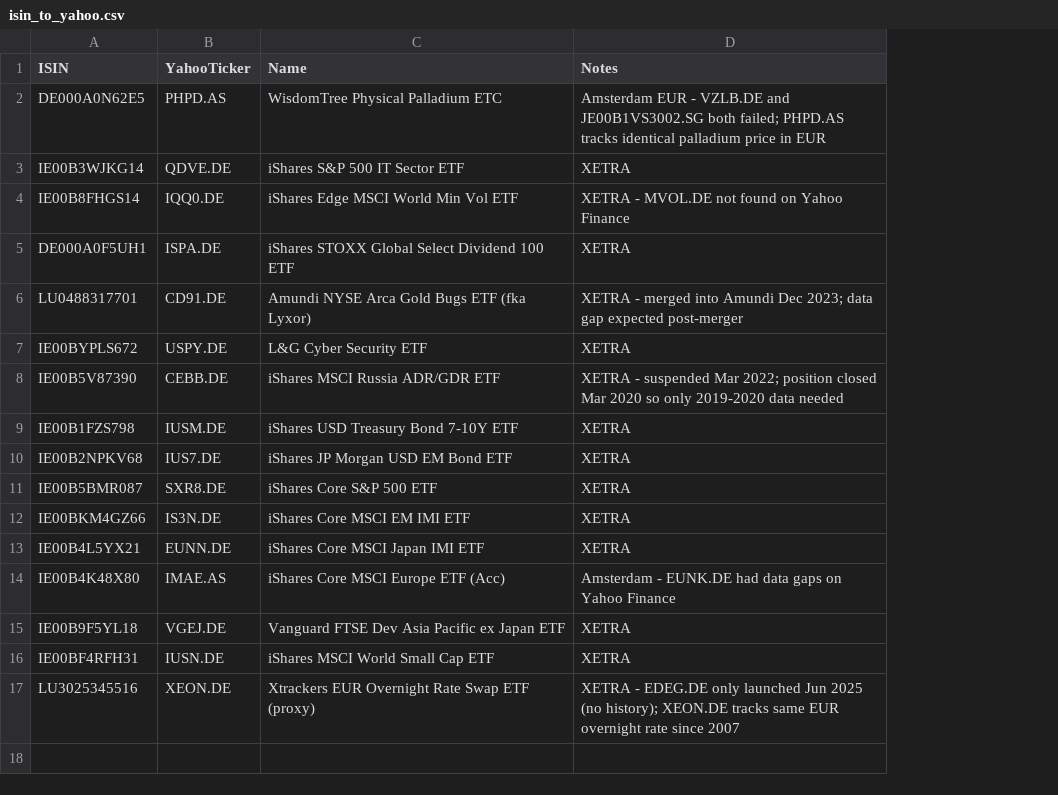
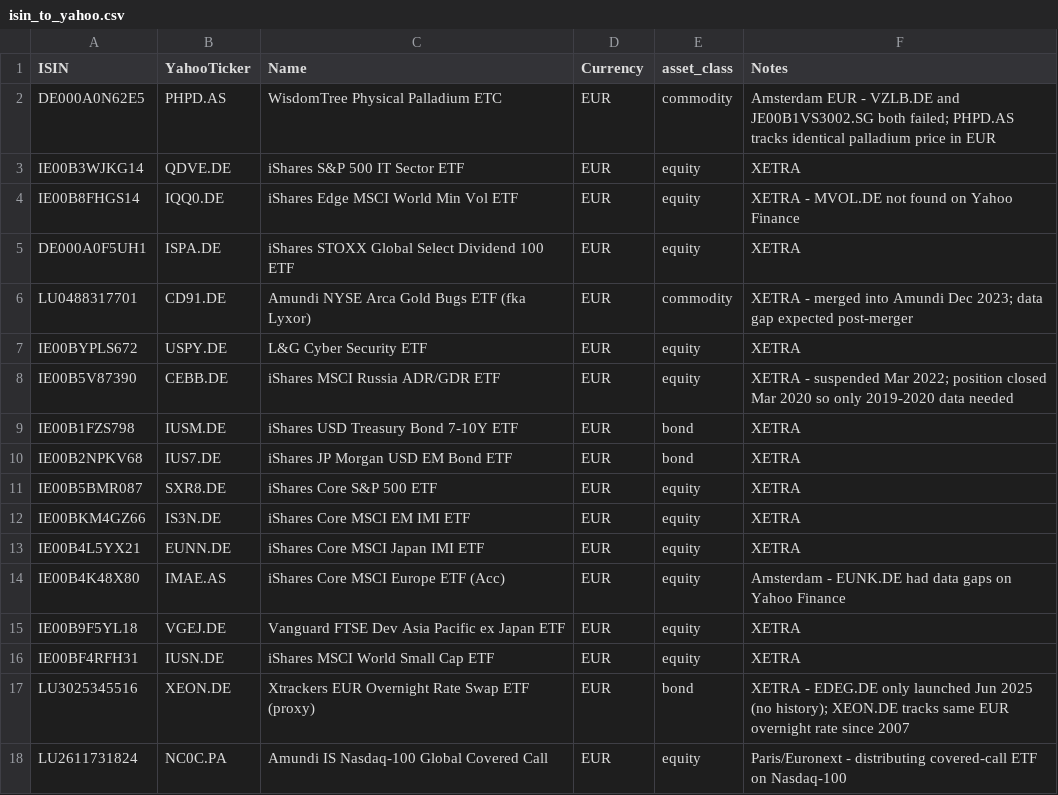
Before and after one commit to cpstelzer/portfolio_tool, a CSV file: isin_to_yahoo.csv, drawn as a sheet; the diff names each change by its address in the sheet, - before the commit and + after, or states it on an @@ line.

```diff
--- a/isin_to_yahoo.csv
+++ b/isin_to_yahoo.csv
+column D (Currency), rows 2-17: all EUR
+column E (asset_class), rows 2-17: commodity | equity | equity | equity | commodity | equity | equity | bond | bond | equity | equity | equity | equity | equity | equity | bond
+row 18: LU2611731824 | NC0C.PA | Amundi IS Nasdaq-100 Global Covered Call | EUR | equity | Paris/Euronext - distributing covered-call ETF on Nasdaq-100
```
Also changed, not shown: 1 other file.
